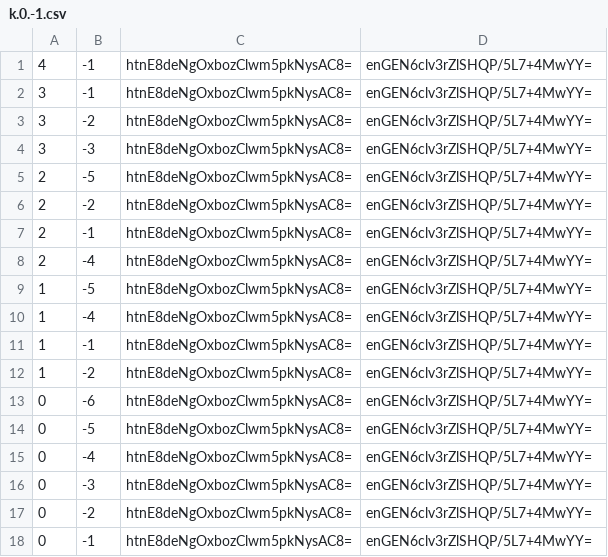
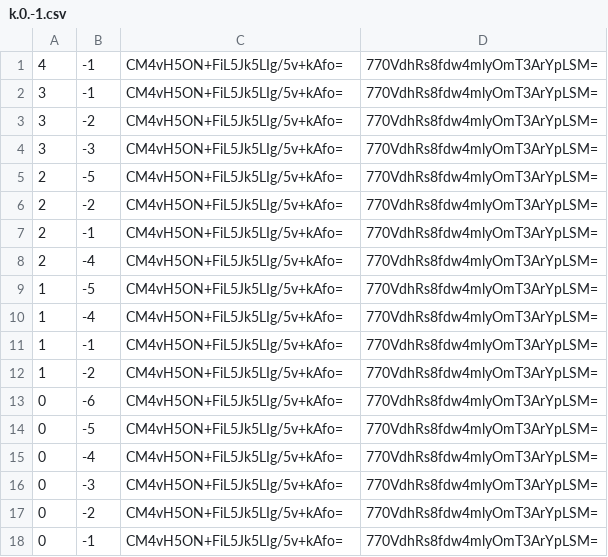
Before and after one commit to feelemyer/Fejard, a CSV file: tiles/zoom.-1/metadata/k.0.-1.csv, drawn as a sheet.

```diff
--- a/tiles/zoom.-1/metadata/k.0.-1.csv
+++ b/tiles/zoom.-1/metadata/k.0.-1.csv
@@ -1,18 +1,18 @@
-4,-1,htnE8deNgOxbozClwm5pkNysAC8=,enGEN6clv3rZlSHQP/5L7+4MwYY=
-3,-1,htnE8deNgOxbozClwm5pkNysAC8=,enGEN6clv3rZlSHQP/5L7+4MwYY=
-3,-2,htnE8deNgOxbozClwm5pkNysAC8=,enGEN6clv3rZlSHQP/5L7+4MwYY=
-3,-3,htnE8deNgOxbozClwm5pkNysAC8=,enGEN6clv3rZlSHQP/5L7+4MwYY=
-2,-5,htnE8deNgOxbozClwm5pkNysAC8=,enGEN6clv3rZlSHQP/5L7+4MwYY=
-2,-2,htnE8deNgOxbozClwm5pkNysAC8=,enGEN6clv3rZlSHQP/5L7+4MwYY=
-2,-1,htnE8deNgOxbozClwm5pkNysAC8=,enGEN6clv3rZlSHQP/5L7+4MwYY=
-2,-4,htnE8deNgOxbozClwm5pkNysAC8=,enGEN6clv3rZlSHQP/5L7+4MwYY=
-1,-5,htnE8deNgOxbozClwm5pkNysAC8=,enGEN6clv3rZlSHQP/5L7+4MwYY=
-1,-4,htnE8deNgOxbozClwm5pkNysAC8=,enGEN6clv3rZlSHQP/5L7+4MwYY=
-1,-1,htnE8deNgOxbozClwm5pkNysAC8=,enGEN6clv3rZlSHQP/5L7+4MwYY=
-1,-2,htnE8deNgOxbozClwm5pkNysAC8=,enGEN6clv3rZlSHQP/5L7+4MwYY=
-0,-6,htnE8deNgOxbozClwm5pkNysAC8=,enGEN6clv3rZlSHQP/5L7+4MwYY=
-0,-5,htnE8deNgOxbozClwm5pkNysAC8=,enGEN6clv3rZlSHQP/5L7+4MwYY=
-0,-4,htnE8deNgOxbozClwm5pkNysAC8=,enGEN6clv3rZlSHQP/5L7+4MwYY=
-0,-3,htnE8deNgOxbozClwm5pkNysAC8=,enGEN6clv3rZlSHQP/5L7+4MwYY=
-0,-2,htnE8deNgOxbozClwm5pkNysAC8=,enGEN6clv3rZlSHQP/5L7+4MwYY=
-0,-1,htnE8deNgOxbozClwm5pkNysAC8=,enGEN6clv3rZlSHQP/5L7+4MwYY=
+4,-1,CM4vH5ON+FiL5Jk5LIg/5v+kAfo=,770VdhRs8fdw4mlyOmT3ArYpLSM=
+3,-1,CM4vH5ON+FiL5Jk5LIg/5v+kAfo=,770VdhRs8fdw4mlyOmT3ArYpLSM=
+3,-2,CM4vH5ON+FiL5Jk5LIg/5v+kAfo=,770VdhRs8fdw4mlyOmT3ArYpLSM=
+3,-3,CM4vH5ON+FiL5Jk5LIg/5v+kAfo=,770VdhRs8fdw4mlyOmT3ArYpLSM=
+2,-5,CM4vH5ON+FiL5Jk5LIg/5v+kAfo=,770VdhRs8fdw4mlyOmT3ArYpLSM=
+2,-2,CM4vH5ON+FiL5Jk5LIg/5v+kAfo=,770VdhRs8fdw4mlyOmT3ArYpLSM=
+2,-1,CM4vH5ON+FiL5Jk5LIg/5v+kAfo=,770VdhRs8fdw4mlyOmT3ArYpLSM=
+2,-4,CM4vH5ON+FiL5Jk5LIg/5v+kAfo=,770VdhRs8fdw4mlyOmT3ArYpLSM=
+1,-5,CM4vH5ON+FiL5Jk5LIg/5v+kAfo=,770VdhRs8fdw4mlyOmT3ArYpLSM=
+1,-4,CM4vH5ON+FiL5Jk5LIg/5v+kAfo=,770VdhRs8fdw4mlyOmT3ArYpLSM=
+1,-1,CM4vH5ON+FiL5Jk5LIg/5v+kAfo=,770VdhRs8fdw4mlyOmT3ArYpLSM=
+1,-2,CM4vH5ON+FiL5Jk5LIg/5v+kAfo=,770VdhRs8fdw4mlyOmT3ArYpLSM=
+0,-6,CM4vH5ON+FiL5Jk5LIg/5v+kAfo=,770VdhRs8fdw4mlyOmT3ArYpLSM=
+0,-5,CM4vH5ON+FiL5Jk5LIg/5v+kAfo=,770VdhRs8fdw4mlyOmT3ArYpLSM=
+0,-4,CM4vH5ON+FiL5Jk5LIg/5v+kAfo=,770VdhRs8fdw4mlyOmT3ArYpLSM=
+0,-3,CM4vH5ON+FiL5Jk5LIg/5v+kAfo=,770VdhRs8fdw4mlyOmT3ArYpLSM=
+0,-2,CM4vH5ON+FiL5Jk5LIg/5v+kAfo=,770VdhRs8fdw4mlyOmT3ArYpLSM=
+0,-1,CM4vH5ON+FiL5Jk5LIg/5v+kAfo=,770VdhRs8fdw4mlyOmT3ArYpLSM=
```
Also changed, not shown: tiles/zoom.-1/metadata/k.-1.-1.csv, tiles/zoom.-1/metadata/k.-1.0.csv, 25 other files.
